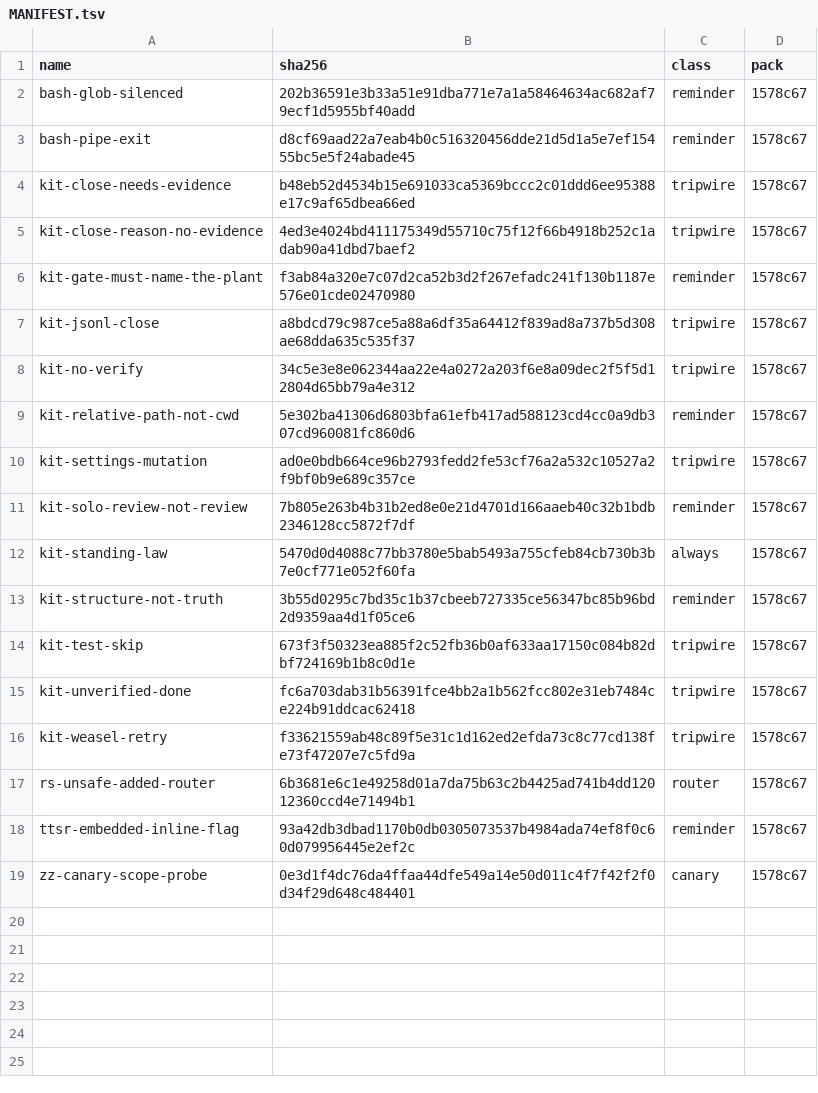
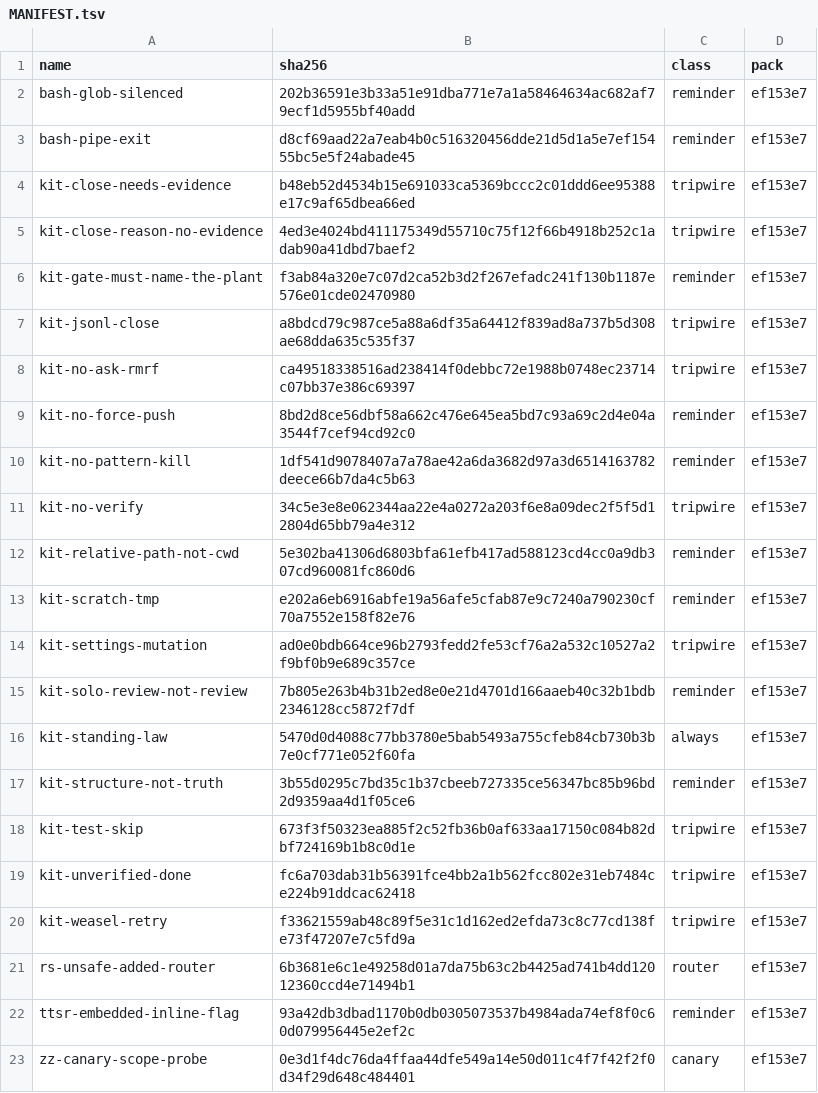
Before and after one commit to JYeswak/omp-kit-companion, a TSV file: MANIFEST.tsv, drawn as a sheet.

```diff
--- a/MANIFEST.tsv
+++ b/MANIFEST.tsv
@@ -1,19 +1,23 @@
 name	sha256	class	pack
-bash-glob-silenced	202b36591e3b33a51e91dba771e7a1a58464634ac682af79ecf1d5955bf40add	reminder	1578c67
-bash-pipe-exit	d8cf69aad22a7eab4b0c516320456dde21d5d1a5e7ef15455bc5e5f24abade45	reminder	1578c67
-kit-close-needs-evidence	b48eb52d4534b15e691033ca5369bccc2c01ddd6ee95388e17c9af65dbea66ed	tripwire	1578c67
-kit-close-reason-no-evidence	4ed3e4024bd411175349d55710c75f12f66b4918b252c1adab90a41dbd7baef2	tripwire	1578c67
-kit-gate-must-name-the-plant	f3ab84a320e7c07d2ca52b3d2f267efadc241f130b1187e576e01cde02470980	reminder	1578c67
-kit-jsonl-close	a8bdcd79c987ce5a88a6df35a64412f839ad8a737b5d308ae68dda635c535f37	tripwire	1578c67
-kit-no-verify	34c5e3e8e062344aa22e4a0272a203f6e8a09dec2f5f5d12804d65bb79a4e312	tripwire	1578c67
-kit-relative-path-not-cwd	5e302ba41306d6803bfa61efb417ad588123cd4cc0a9db307cd960081fc860d6	reminder	1578c67
-kit-settings-mutation	ad0e0bdb664ce96b2793fedd2fe53cf76a2a532c10527a2f9bf0b9e689c357ce	tripwire	1578c67
-kit-solo-review-not-review	7b805e263b4b31b2ed8e0e21d4701d166aaeb40c32b1bdb2346128cc5872f7df	reminder	1578c67
-kit-standing-law	5470d0d4088c77bb3780e5bab5493a755cfeb84cb730b3b7e0cf771e052f60fa	always	1578c67
-kit-structure-not-truth	3b55d0295c7bd35c1b37cbeeb727335ce56347bc85b96bd2d9359aa4d1f05ce6	reminder	1578c67
-kit-test-skip	673f3f50323ea885f2c52fb36b0af633aa17150c084b82dbf724169b1b8c0d1e	tripwire	1578c67
-kit-unverified-done	fc6a703dab31b56391fce4bb2a1b562fcc802e31eb7484ce224b91ddcac62418	tripwire	1578c67
-kit-weasel-retry	f33621559ab48c89f5e31c1d162ed2efda73c8c77cd138fe73f47207e7c5fd9a	tripwire	1578c67
-rs-unsafe-added-router	6b3681e6c1e49258d01a7da75b63c2b4425ad741b4dd12012360ccd4e71494b1	router	1578c67
-ttsr-embedded-inline-flag	93a42db3dbad1170b0db0305073537b4984ada74ef8f0c60d079956445e2ef2c	reminder	1578c67
-zz-canary-scope-probe	0e3d1f4dc76da4ffaa44dfe549a14e50d011c4f7f42f2f0d34f29d648c484401	canary	1578c67
+bash-glob-silenced	202b36591e3b33a51e91dba771e7a1a58464634ac682af79ecf1d5955bf40add	reminder	ef153e7
+bash-pipe-exit	d8cf69aad22a7eab4b0c516320456dde21d5d1a5e7ef15455bc5e5f24abade45	reminder	ef153e7
+kit-close-needs-evidence	b48eb52d4534b15e691033ca5369bccc2c01ddd6ee95388e17c9af65dbea66ed	tripwire	ef153e7
+kit-close-reason-no-evidence	4ed3e4024bd411175349d55710c75f12f66b4918b252c1adab90a41dbd7baef2	tripwire	ef153e7
+kit-gate-must-name-the-plant	f3ab84a320e7c07d2ca52b3d2f267efadc241f130b1187e576e01cde02470980	reminder	ef153e7
+kit-jsonl-close	a8bdcd79c987ce5a88a6df35a64412f839ad8a737b5d308ae68dda635c535f37	tripwire	ef153e7
+kit-no-ask-rmrf	ca49518338516ad238414f0debbc72e1988b0748ec23714c07bb37e386c69397	tripwire	ef153e7
+kit-no-force-push	8bd2d8ce56dbf58a662c476e645ea5bd7c93a69c2d4e04a3544f7cef94cd92c0	reminder	ef153e7
+kit-no-pattern-kill	1df541d9078407a7a78ae42a6da3682d97a3d6514163782deece66b7da4c5b63	reminder	ef153e7
+kit-no-verify	34c5e3e8e062344aa22e4a0272a203f6e8a09dec2f5f5d12804d65bb79a4e312	tripwire	ef153e7
+kit-relative-path-not-cwd	5e302ba41306d6803bfa61efb417ad588123cd4cc0a9db307cd960081fc860d6	reminder	ef153e7
+kit-scratch-tmp	e202a6eb6916abfe19a56afe5cfab87e9c7240a790230cf70a7552e158f82e76	reminder	ef153e7
+kit-settings-mutation	ad0e0bdb664ce96b2793fedd2fe53cf76a2a532c10527a2f9bf0b9e689c357ce	tripwire	ef153e7
+kit-solo-review-not-review	7b805e263b4b31b2ed8e0e21d4701d166aaeb40c32b1bdb2346128cc5872f7df	reminder	ef153e7
+kit-standing-law	5470d0d4088c77bb3780e5bab5493a755cfeb84cb730b3b7e0cf771e052f60fa	always	ef153e7
+kit-structure-not-truth	3b55d0295c7bd35c1b37cbeeb727335ce56347bc85b96bd2d9359aa4d1f05ce6	reminder	ef153e7
+kit-test-skip	673f3f50323ea885f2c52fb36b0af633aa17150c084b82dbf724169b1b8c0d1e	tripwire	ef153e7
+kit-unverified-done	fc6a703dab31b56391fce4bb2a1b562fcc802e31eb7484ce224b91ddcac62418	tripwire	ef153e7
+kit-weasel-retry	f33621559ab48c89f5e31c1d162ed2efda73c8c77cd138fe73f47207e7c5fd9a	tripwire	ef153e7
+rs-unsafe-added-router	6b3681e6c1e49258d01a7da75b63c2b4425ad741b4dd12012360ccd4e71494b1	router	ef153e7
+ttsr-embedded-inline-flag	93a42db3dbad1170b0db0305073537b4984ada74ef8f0c60d079956445e2ef2c	reminder	ef153e7
+zz-canary-scope-probe	0e3d1f4dc76da4ffaa44dfe549a14e50d011c4f7f42f2f0d34f29d648c484401	canary	ef153e7
```
Also changed, not shown: cases/cases.tsv, 10 other files.
